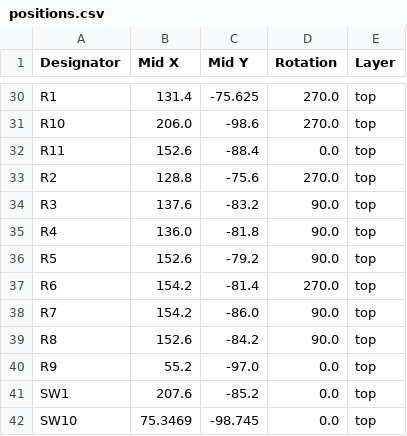
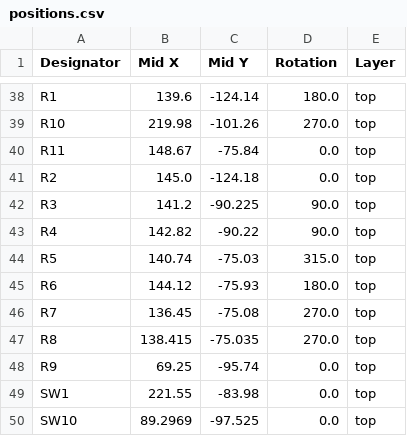
Before and after one commit to Merlin2LmmL/Joy-Controller, a CSV file: PCB/production/positions.csv, drawn as a sheet; only a part is shown, gaps mark what is left out; addresses are those after the commit; the diff covers the shown part only; the diff names each change by its address in the sheet, - before the commit and + after, or states it on an @@ line.

```diff
--- a/PCB/production/positions.csv
+++ b/PCB/production/positions.csv
-B38 (Mid X): 131.4
+B38 (Mid X): 139.6
-C38 (Mid Y): -75.625
+C38 (Mid Y): -124.14
-D38 (Rotation): 270.0
+D38 (Rotation): 180.0
-B39 (Mid X): 206.0
+B39 (Mid X): 219.98
-C39 (Mid Y): -98.6
+C39 (Mid Y): -101.26
-B40 (Mid X): 152.6
+B40 (Mid X): 148.67
-C40 (Mid Y): -88.4
+C40 (Mid Y): -75.84
-B41 (Mid X): 128.8
+B41 (Mid X): 145.0
-C41 (Mid Y): -75.6
+C41 (Mid Y): -124.18
-D41 (Rotation): 270.0
+D41 (Rotation): 0.0
-B42 (Mid X): 137.6
+B42 (Mid X): 141.2
-C42 (Mid Y): -83.2
+C42 (Mid Y): -90.225
-B43 (Mid X): 136.0
+B43 (Mid X): 142.82
-C43 (Mid Y): -81.8
+C43 (Mid Y): -90.22
-B44 (Mid X): 152.6
+B44 (Mid X): 140.74
-C44 (Mid Y): -79.2
+C44 (Mid Y): -75.03
-D44 (Rotation): 90.0
+D44 (Rotation): 315.0
-B45 (Mid X): 154.2
+B45 (Mid X): 144.12
-C45 (Mid Y): -81.4
+C45 (Mid Y): -75.93
-D45 (Rotation): 270.0
+D45 (Rotation): 180.0
-B46 (Mid X): 154.2
+B46 (Mid X): 136.45
-C46 (Mid Y): -86.0
+C46 (Mid Y): -75.08
-D46:D47 (Rotation): 90.0
+D46:D47 (Rotation): 270.0
-B47 (Mid X): 152.6
+B47 (Mid X): 138.415
-C47 (Mid Y): -84.2
+C47 (Mid Y): -75.035
-B48 (Mid X): 55.2
+B48 (Mid X): 69.25
-C48 (Mid Y): -97.0
+C48 (Mid Y): -95.74
-B49 (Mid X): 207.6
+B49 (Mid X): 221.55
-C49 (Mid Y): -85.2
+C49 (Mid Y): -83.98
-B50 (Mid X): 75.3469
+B50 (Mid X): 89.2969
-C50 (Mid Y): -98.745
+C50 (Mid Y): -97.525
```
Also changed, not shown: 8 added rows, 1 removed row and 90 edited cells elsewhere in this file, PCB/production/bom.csv, PCB/production/designators.csv, 10 other files.
